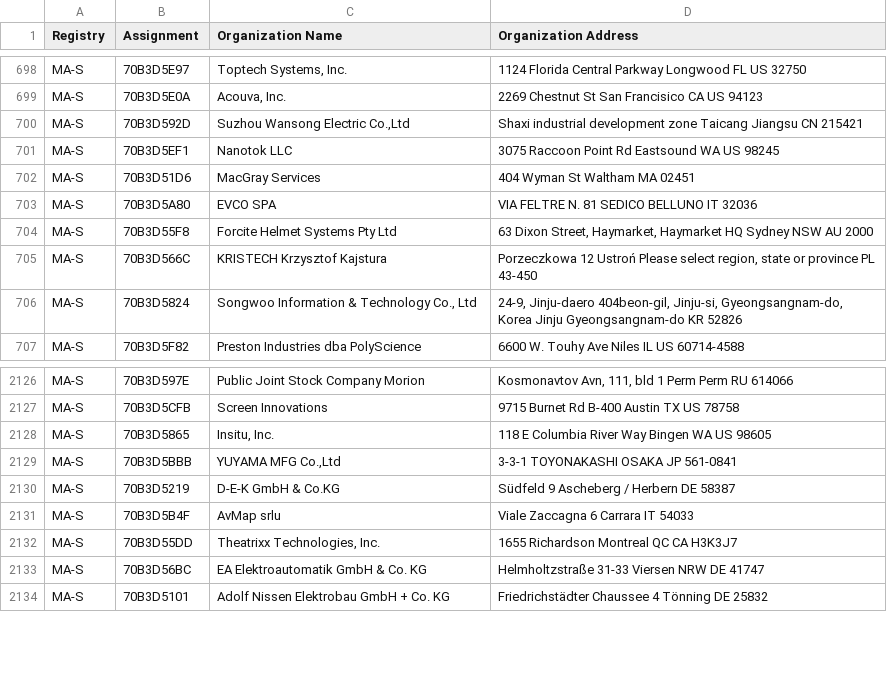
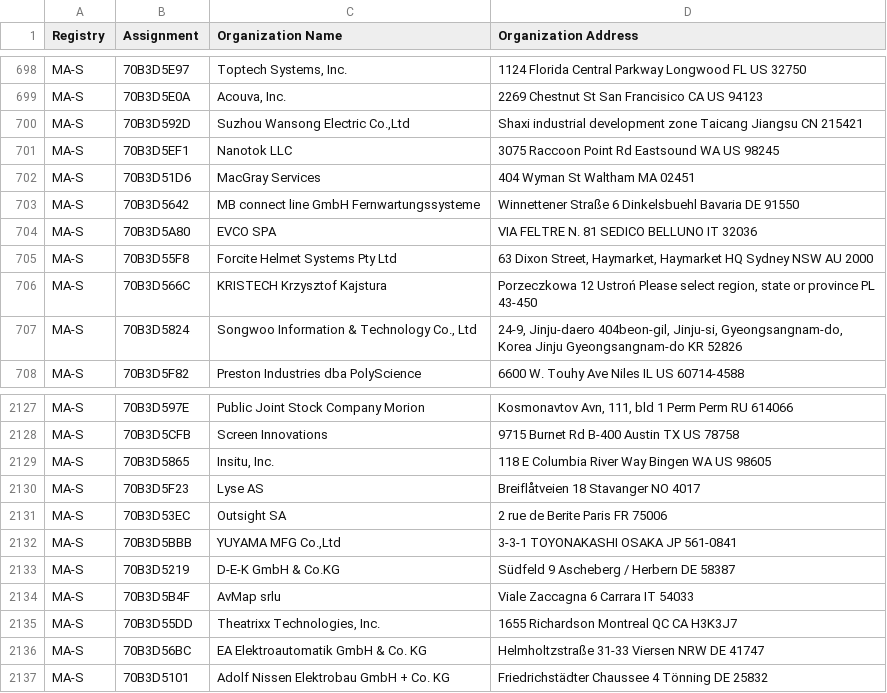
Before and after one commit to bedestall5/mac-ages, a CSV file: data/ieee/oui36.csv, drawn as a sheet; only a part is shown, gaps mark what is left out.

```diff
--- a/data/ieee/oui36.csv
+++ b/data/ieee/oui36.csv
@@ -702,2 +702,3 @@ MA-S,70B3D5EF1,Nanotok LLC,3075 Raccoon Point Rd Eastsound WA US 98245
 MA-S,70B3D51D6,MacGray Services,404 Wyman St Waltham MA  02451
+MA-S,70B3D5642,MB connect line GmbH Fernwartungssysteme,Winnettener Straße 6 Dinkelsbuehl Bavaria DE 91550
 MA-S,70B3D5A80,EVCO SPA,VIA FELTRE N. 81 SEDICO BELLUNO IT 32036
@@ -2128,2 +2129,4 @@ MA-S,70B3D5CFB,Screen Innovations,9715 Burnet Rd  B-400 Austin TX US 78758
 MA-S,70B3D5865,"Insitu, Inc.",118 E Columbia River Way Bingen WA US 98605
+MA-S,70B3D5F23,Lyse AS,Breiflåtveien 18 Stavanger  NO 4017
+MA-S,70B3D53EC,Outsight SA,2 rue de Berite Paris  FR 75006
 MA-S,70B3D5BBB,"YUYAMA MFG Co.,Ltd",3-3-1 TOYONAKASHI OSAKA JP 561-0841
```
Also changed, not shown: data/ieee/mam.csv, 2 other files.
